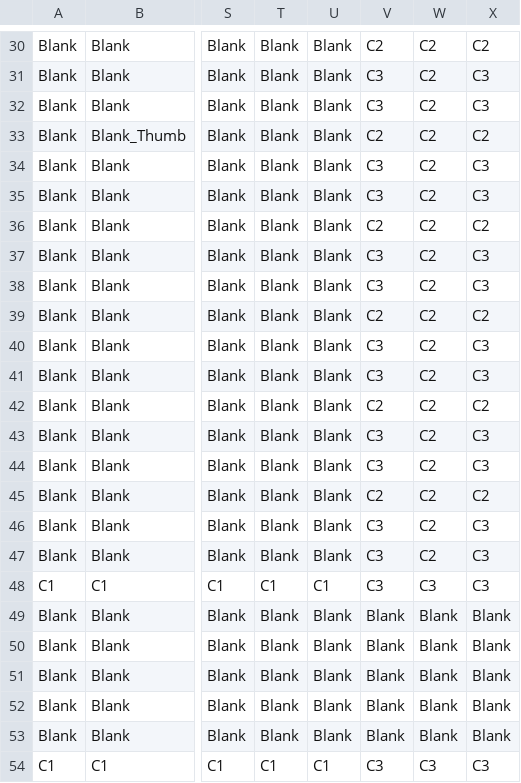
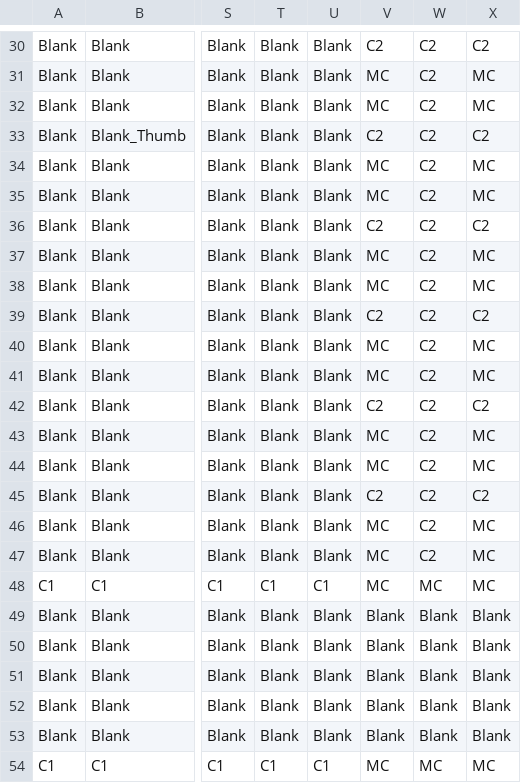
Before and after one commit to LaurieLBaker/coded-mittens, a CSV file: template/mitten_template.csv, drawn as a sheet; only a part is shown, gaps mark what is left out; the diff covers the shown part only; the diff names each change by its address in the sheet, - before the commit and + after, or states it on an @@ line.

```diff
--- a/template/mitten_template.csv
+++ b/template/mitten_template.csv
-V31:V32: C3
+V31:V32: MC
-X31:X32: C3
+X31:X32: MC
-V34:V35: C3
+V34:V35: MC
-X34:X35: C3
+X34:X35: MC
-V37:V38: C3
+V37:V38: MC
-X37:X38: C3
+X37:X38: MC
-V40:V41: C3
+V40:V41: MC
-X40:X41: C3
+X40:X41: MC
-V43:V44: C3
+V43:V44: MC
-X43:X44: C3
+X43:X44: MC
-V46:V48: C3
+V46:V48: MC
-X46:X48: C3
+X46:X48: MC
-W48: C3
+W48: MC
-V54: C3
+V54: MC
-W54: C3
+W54: MC
-X54: C3
+X54: MC
```
Also changed, not shown: 38 edited cells elsewhere in this file, 10 other files.
